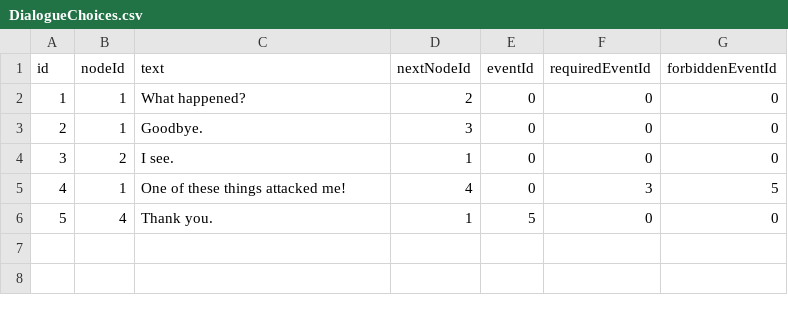
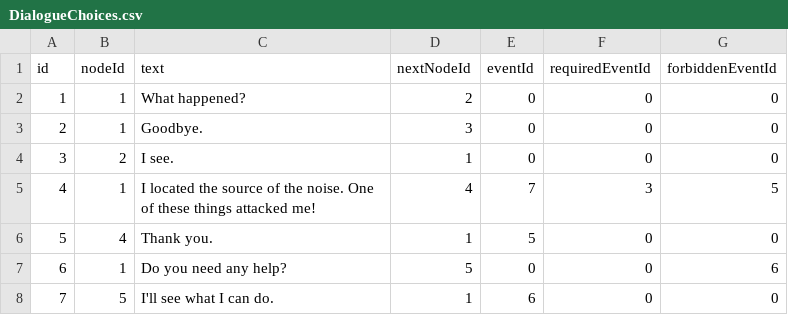
Before and after one commit to Anthonynaa/Fishwalker, a CSV file: FishWalker/DialogueChoices.csv, drawn as a sheet.

Commit message:
Implemented Quest and Save/Load Systems
- Added QuestSystem with active/completed quest tracking
- Added quest log menu
- Added SaveLoadSystem
- Saving and loading includes: room, inventory, stats, events, quests and NPC states
- Saves are stored in save.txt
- Added item IDs for inventory serialization
- Refactored event and dialogue integration
- Updated game menus and system options

```diff
--- a/FishWalker/DialogueChoices.csv
+++ b/FishWalker/DialogueChoices.csv
@@ -4,3 +4,5 @@ id;nodeId;text;nextNodeId;eventId;requiredEventId;forbiddenEventId
 3;2;I see.;1;0;0;0
-4;1;One of these things attacked me!;4;0;3;5
+4;1;I located the source of the noise. One of these things attacked me!;4;7;3;5
 5;4;Thank you.;1;5;0;0
+6;1;Do you need any help?;5;0;0;6
+7;5;I'll see what I can do.;1;6;0;0
```
Also changed, not shown: FishWalker/DialogueNodes.csv, FishWalker/Events.csv, 52 other files.
